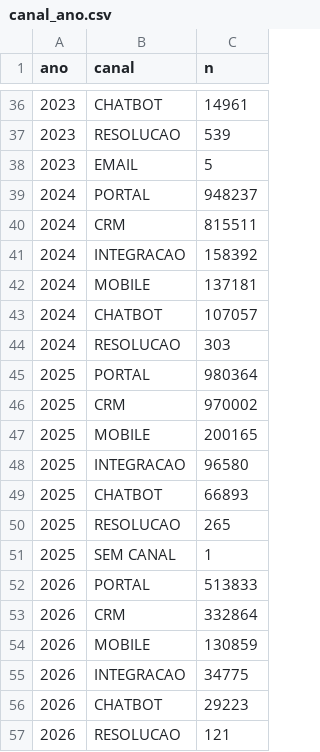
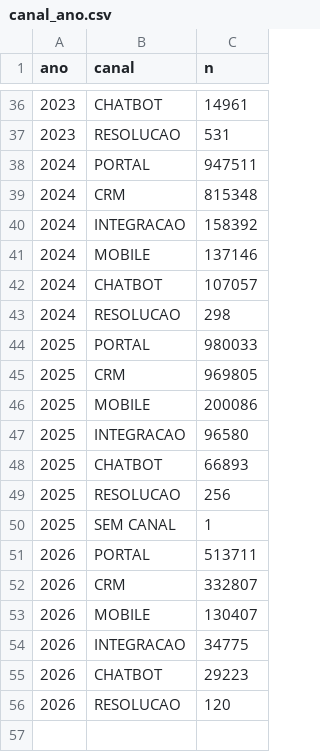
Before and after one commit to tatyquebralayout/dados-publicos-sp, a CSV file: website/static/data/csv/canal_ano.csv, drawn as a sheet; only a part is shown, gaps mark what is left out; the diff covers the shown part only.

```diff
--- a/website/static/data/csv/canal_ano.csv
+++ b/website/static/data/csv/canal_ano.csv
@@ -36,22 +36,21 @@
 2023,CHATBOT,14961
-2023,RESOLUCAO,539
-2023,EMAIL,5
-2024,PORTAL,948237
-2024,CRM,815511
+2023,RESOLUCAO,531
+2024,PORTAL,947511
+2024,CRM,815348
 2024,INTEGRACAO,158392
-2024,MOBILE,137181
+2024,MOBILE,137146
 2024,CHATBOT,107057
-2024,RESOLUCAO,303
-2025,PORTAL,980364
-2025,CRM,970002
-2025,MOBILE,200165
+2024,RESOLUCAO,298
+2025,PORTAL,980033
+2025,CRM,969805
+2025,MOBILE,200086
 2025,INTEGRACAO,96580
 2025,CHATBOT,66893
-2025,RESOLUCAO,265
+2025,RESOLUCAO,256
 2025,SEM CANAL,1
-2026,PORTAL,513833
-2026,CRM,332864
-2026,MOBILE,130859
+2026,PORTAL,513711
+2026,CRM,332807
+2026,MOBILE,130407
 2026,INTEGRACAO,34775
 2026,CHATBOT,29223
-2026,RESOLUCAO,121
+2026,RESOLUCAO,120
```
Also changed, not shown: 14 edited cells elsewhere in this file, website/static/data/csv/anual.csv, website/static/data/csv/distritos.csv, 19 other files.
